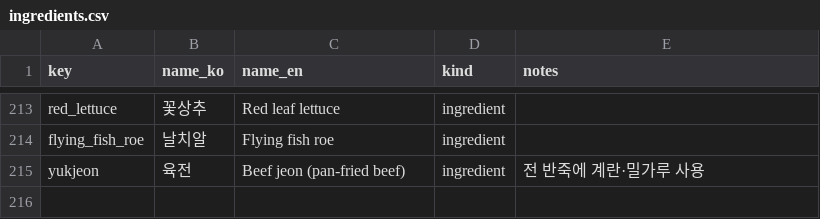
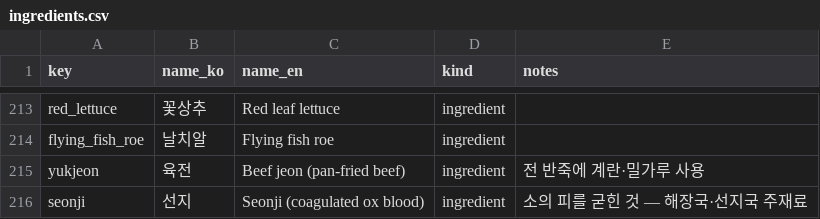
Before and after one commit to likelion-hackathon-hacksageongo/k-food-allergy, a CSV file: data/curated/ingredients.csv, drawn as a sheet; only a part is shown, gaps mark what is left out; the diff names each change by its address in the sheet, - before the commit and + after, or states it on an @@ line.

```diff
--- a/data/curated/ingredients.csv
+++ b/data/curated/ingredients.csv
+row 216: seonji | 선지 | Seonji (coagulated ox blood) | ingredient | 소의 피를 굳힌 것 — 해장국·선지국 주재료
```
Also changed, not shown: data/curated/ingredient_allergens.csv, data/curated/menu_ingredients.csv, 6 other files.
